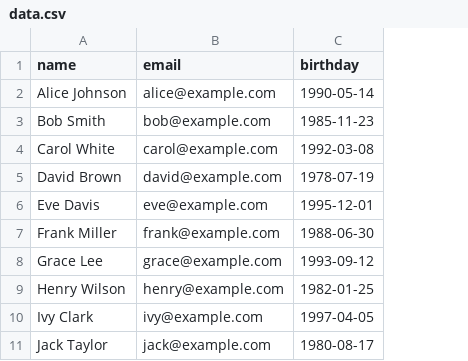
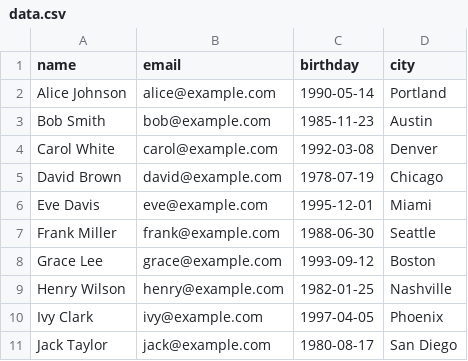
Before and after one commit to gogluejf/ai-coding-tutorial, a CSV file: backend/data.csv, drawn as a sheet; the diff names each change by its address in the sheet, - before the commit and + after, or states it on an @@ line.

Commit message:
Add city column to CSV and frontend table

```diff
--- a/backend/data.csv
+++ b/backend/data.csv
+column D (city), rows 2-11: Portland | Austin | Denver | Chicago | Miami | Seattle | Boston | Nashville | Phoenix | San Diego
```
Also changed, not shown: 1 other file.
